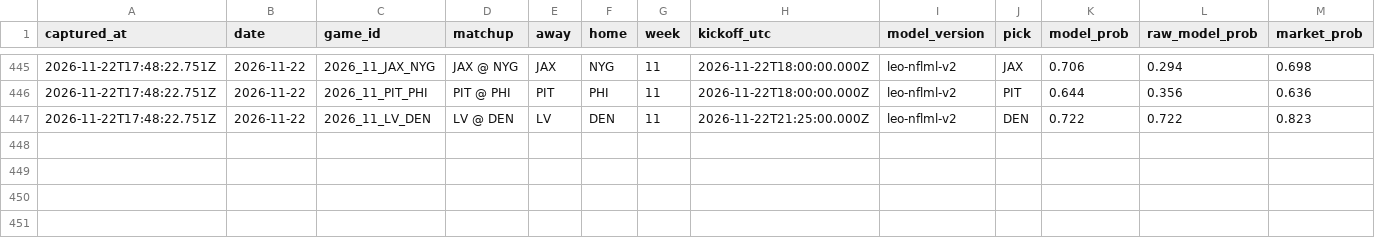
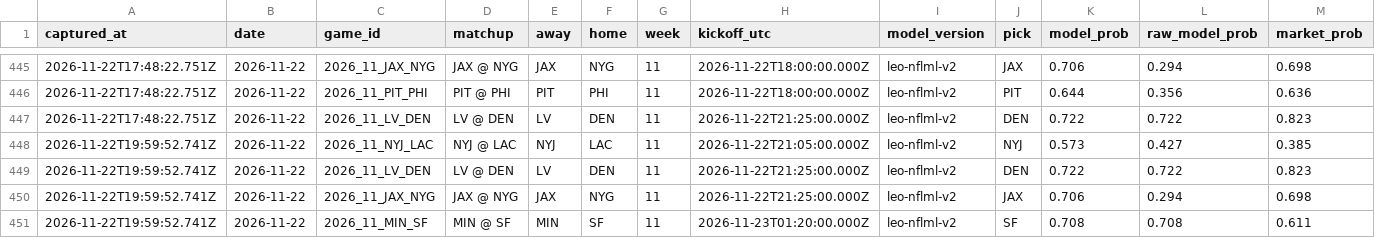
Before and after one commit to flychico/lydiaslab, a CSV file: data/nfl/prediction-history.csv, drawn as a sheet; only a part is shown, gaps mark what is left out; rows hold the shown columns only; the diff names each change by its address in the sheet, - before the commit and + after, or states it on an @@ line.

```diff
--- a/data/nfl/prediction-history.csv
+++ b/data/nfl/prediction-history.csv
+row 448: 2026-11-22T19:59:52.741Z | 2026-11-22 | 2026_11_NYJ_LAC | NYJ @ LAC | NYJ | LAC | 11 | 2026-11-22T21:05:00.000Z | leo-nflml-v2 | NYJ | 0.573 | 0.427 | 0.385
+row 449: 2026-11-22T19:59:52.741Z | 2026-11-22 | 2026_11_LV_DEN | LV @ DEN | LV | DEN | 11 | 2026-11-22T21:25:00.000Z | leo-nflml-v2 | DEN | 0.722 | 0.722 | 0.823
+row 450: 2026-11-22T19:59:52.741Z | 2026-11-22 | 2026_11_JAX_NYG | JAX @ NYG | JAX | NYG | 11 | 2026-11-22T21:25:00.000Z | leo-nflml-v2 | JAX | 0.706 | 0.294 | 0.698
+row 451: 2026-11-22T19:59:52.741Z | 2026-11-22 | 2026_11_MIN_SF | MIN @ SF | MIN | SF | 11 | 2026-11-23T01:20:00.000Z | leo-nflml-v2 | SF | 0.708 | 0.708 | 0.611
```
Also changed, not shown: 25 other files.
